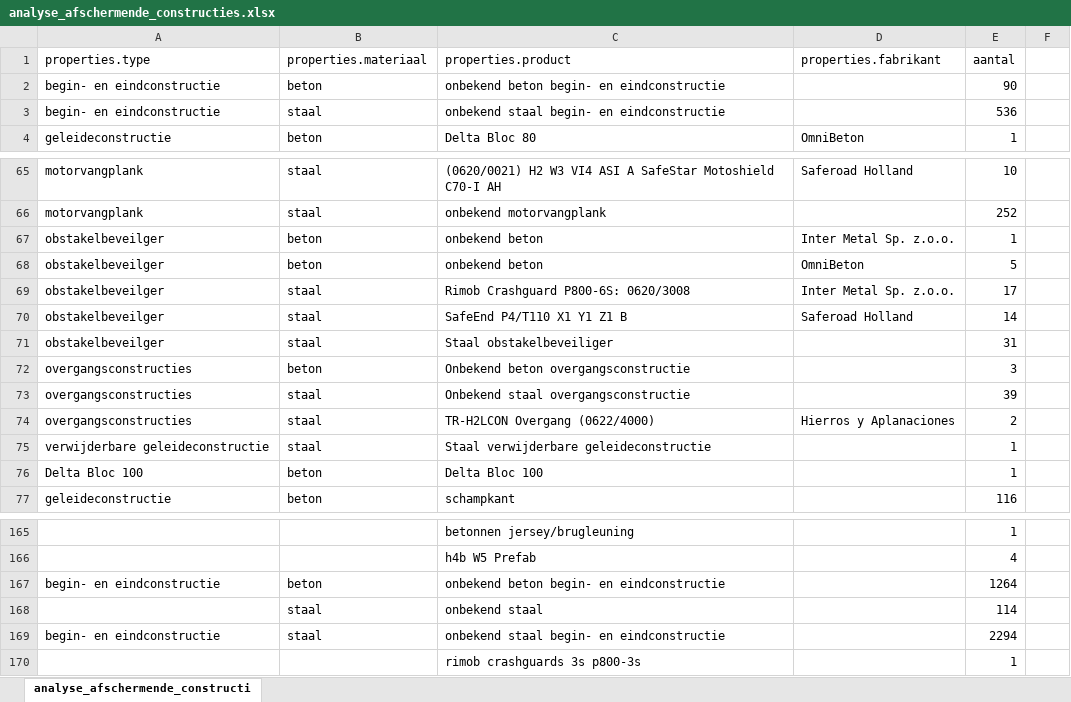
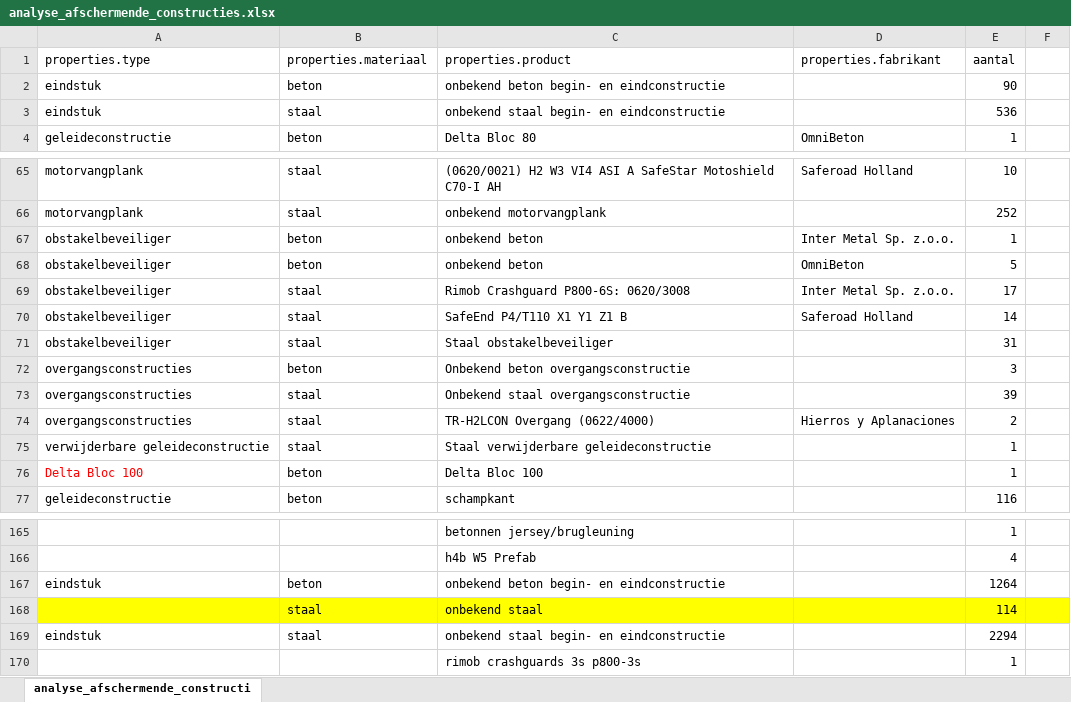
Before and after one commit to joachimdero/AwvGedeeldeFuncties, an Excel workbook: UploadAfschermendeConstructies/analyse_afschermende_constructies.xlsx, sheet analyse_afschermende_constructi, drawn as a sheet; only a part is shown, gaps mark what is left out; values as stored, in another font and other column widths than the file's, no borders; the diff names each change by its address in the sheet, - before the commit and + after, or states it on an @@ line.

Commit message:
MappingTableProcessor

```diff
--- a/UploadAfschermendeConstructies/analyse_afschermende_constructies.xlsx (sheet analyse_afschermende_constructi)
+++ b/UploadAfschermendeConstructies/analyse_afschermende_constructies.xlsx (sheet analyse_afschermende_constructi)
-A2:A3 (properties.type): begin- en eindconstructie
+A2:A3 (properties.type): eindstuk
-A67:A71 (properties.type): obstakelbeveilger
+A67:A71 (properties.type): obstakelbeveiliger
-A76 text colour: black
+A76 text colour: #FF0000
-A167 (properties.type): begin- en eindconstructie
+A167 (properties.type): eindstuk
-A168:F168 fill: none
+A168:F168 fill: #FFFF00
-A169 (properties.type): begin- en eindconstructie
+A169 (properties.type): eindstuk
```
Also changed, not shown: 7 other files.
